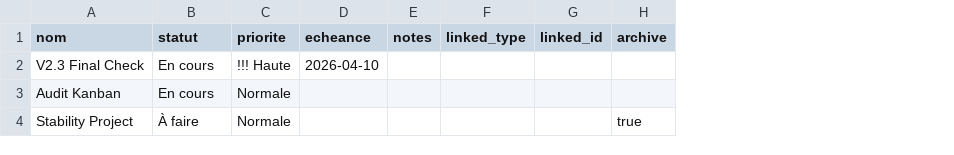
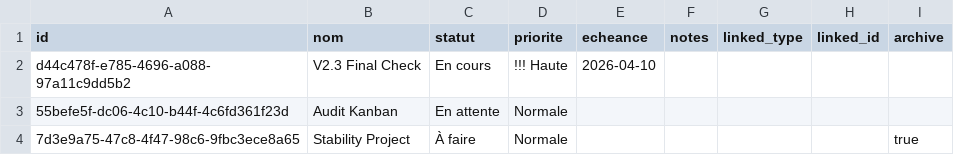
Before and after one commit to Sanglier303/super-bernard-3000, a CSV file: projets_montpellier.csv, drawn as a sheet; addresses are those after the commit; the diff names each change by its address in the sheet, - before the commit and + after, or states it on an @@ line.

```diff
--- a/projets_montpellier.csv
+++ b/projets_montpellier.csv
+column A (id), rows 2-4: d44c478f-e785-4696-a088-97a11c9dd5b2 | 55befe5f-dc06-4c10-b44f-4c6fd361f23d | 7d3e9a75-47c8-4f47-98c6-9fbc3ece8a65
-C3 (statut): En cours
+C3 (statut): En attente
```
Also changed, not shown: actions_log.csv, artistes_montpellier.csv, 15 other files.
